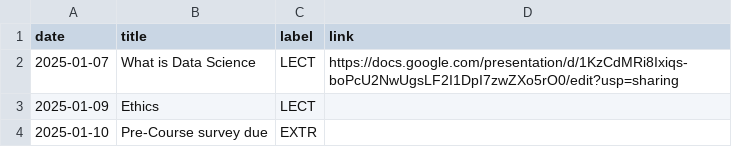
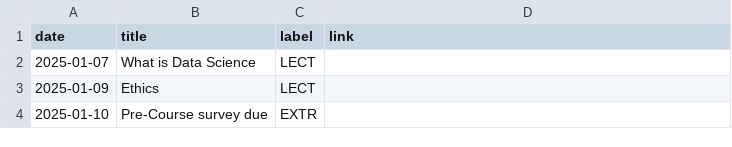
Before and after one commit to COGS9/ucsd-cogs9, a CSV file: _data/wi25/course_calendar.csv, drawn as a sheet; only a part is shown.

Commit message:
Update course_calendar.csv

```diff
--- a/_data/wi25/course_calendar.csv
+++ b/_data/wi25/course_calendar.csv
@@ -1,3 +1,3 @@
 date,title,label,link
-2025-01-07,What is Data Science,LECT,https://docs.google.com/presentation/d/1KzCdMRi8Ixiqs-boPcU2NwUgsLF2I1DpI7zwZXo5rO0/edit?usp=sharing
+2025-01-07,What is Data Science,LECT,
 2025-01-09,Ethics,LECT,
```
